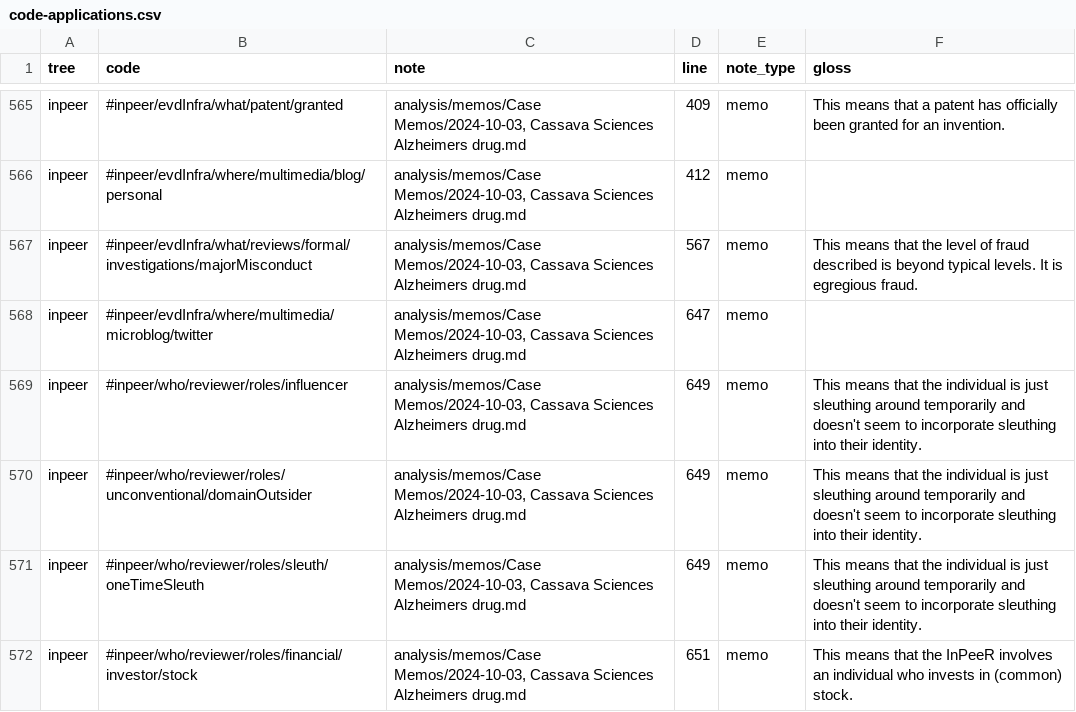
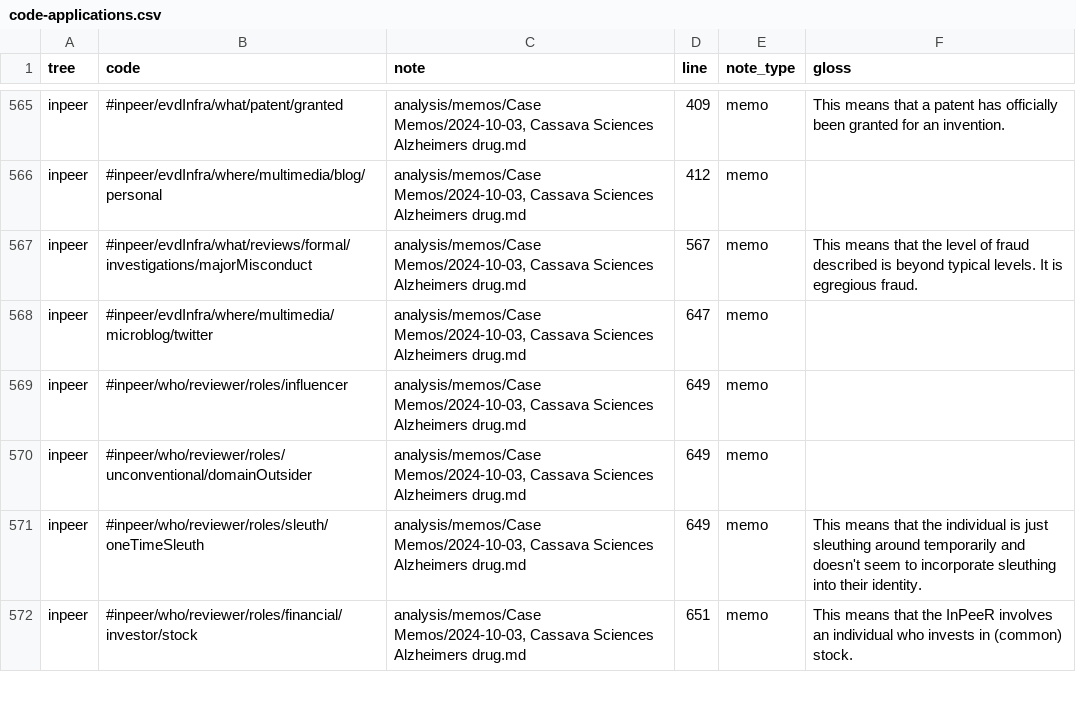
Before and after one commit to oasisresearchlab/informal-peer-review, a CSV file: code-applications.csv, drawn as a sheet; only a part is shown, gaps mark what is left out.

```diff
--- a/code-applications.csv
+++ b/code-applications.csv
@@ -568,4 +568,4 @@ inpeer,#inpeer/evdInfra/what/reviews/formal/investigations/majorMisconduct,"anal
 inpeer,#inpeer/evdInfra/where/multimedia/microblog/twitter,"analysis/memos/Case Memos/2024-10-03, Cassava Sciences Alzheimers drug.md",647,memo,
-inpeer,#inpeer/who/reviewer/roles/influencer,"analysis/memos/Case Memos/2024-10-03, Cassava Sciences Alzheimers drug.md",649,memo,This means that the individual is just sleuthing around temporarily and doesn't seem to incorporate sleuthing into their identity.
-inpeer,#inpeer/who/reviewer/roles/unconventional/domainOutsider,"analysis/memos/Case Memos/2024-10-03, Cassava Sciences Alzheimers drug.md",649,memo,This means that the individual is just sleuthing around temporarily and doesn't seem to incorporate sleuthing into their identity.
+inpeer,#inpeer/who/reviewer/roles/influencer,"analysis/memos/Case Memos/2024-10-03, Cassava Sciences Alzheimers drug.md",649,memo,
+inpeer,#inpeer/who/reviewer/roles/unconventional/domainOutsider,"analysis/memos/Case Memos/2024-10-03, Cassava Sciences Alzheimers drug.md",649,memo,
 inpeer,#inpeer/who/reviewer/roles/sleuth/oneTimeSleuth,"analysis/memos/Case Memos/2024-10-03, Cassava Sciences Alzheimers drug.md",649,memo,This means that the individual is just sleuthing around temporarily and doesn't seem to incorporate sleuthing into their identity.
```
Also changed, not shown: codebook.csv, 5 other files.
